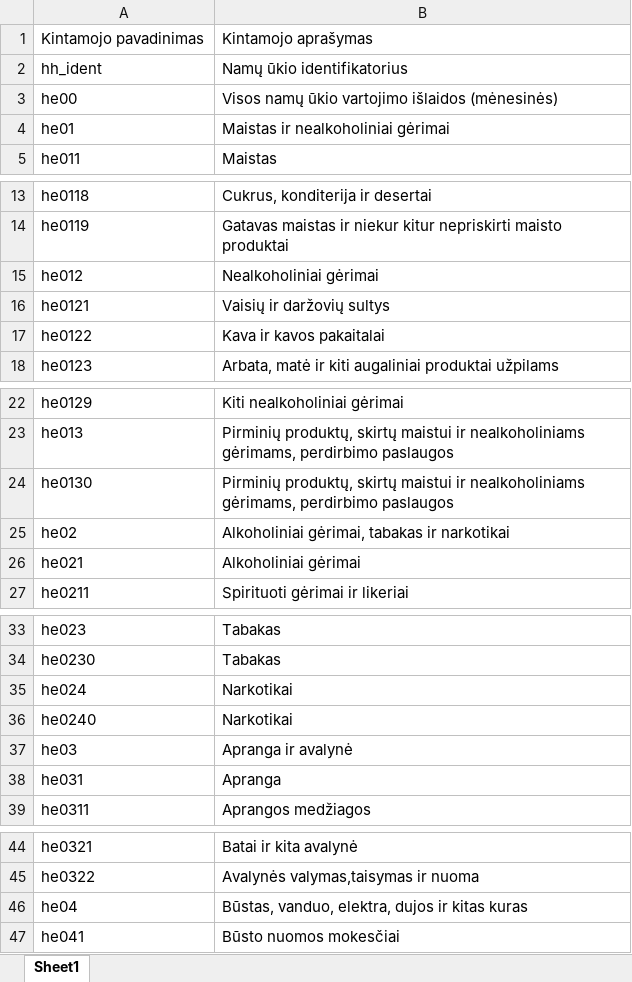
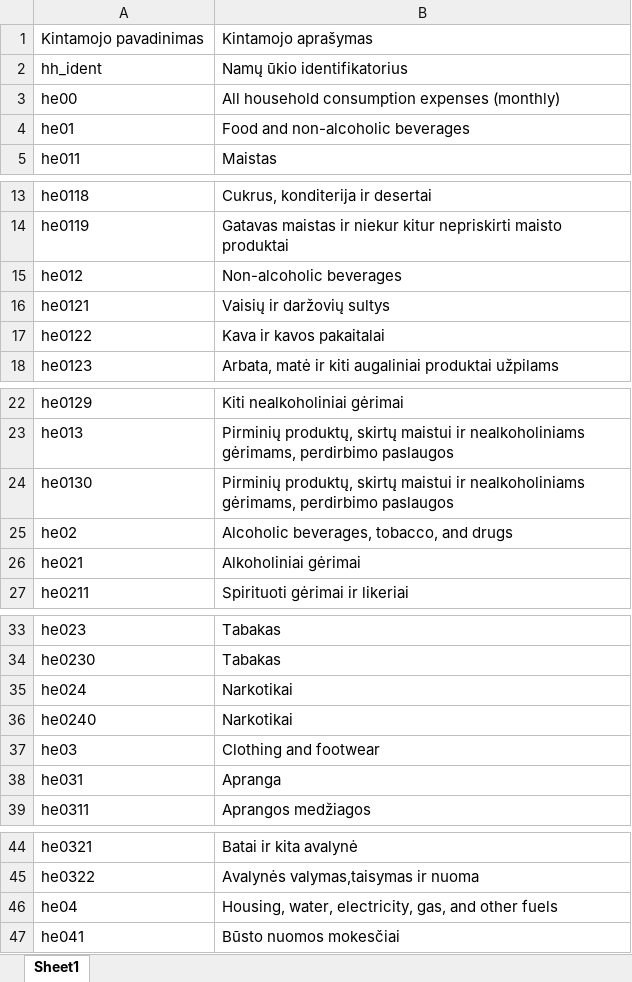
Before and after one commit to indrebl/data_mining, an Excel workbook: Data/Consumption_expenditures_expl.xlsx, sheet Sheet1, drawn as a sheet; only a part is shown, gaps mark what is left out; values as stored, in another font and other column widths than the file's, no borders; the diff covers the shown part only; the diff names each change by its address in the sheet, - before the commit and + after, or states it on an @@ line.

```diff
--- a/Data/Consumption_expenditures_expl.xlsx (sheet Sheet1)
+++ b/Data/Consumption_expenditures_expl.xlsx (sheet Sheet1)
-B3: Visos namų ūkio vartojimo išlaidos (mėnesinės)
+B3: All household consumption expenses (monthly)
-B4: Maistas ir nealkoholiniai gėrimai
+B4: Food and non-alcoholic beverages
-B15: Nealkoholiniai gėrimai
+B15: Non-alcoholic beverages
-B25: Alkoholiniai gėrimai, tabakas ir narkotikai
+B25: Alcoholic beverages, tobacco, and drugs
-B37: Apranga ir avalynė
+B37: Clothing and footwear
-B46: Būstas, vanduo, elektra, dujos ir kitas kuras
+B46: Housing, water, electricity, gas, and other fuels
```
Also changed, not shown: 9 edited cells elsewhere in this sheet, Data/Individual_data_expl.xlsx.
